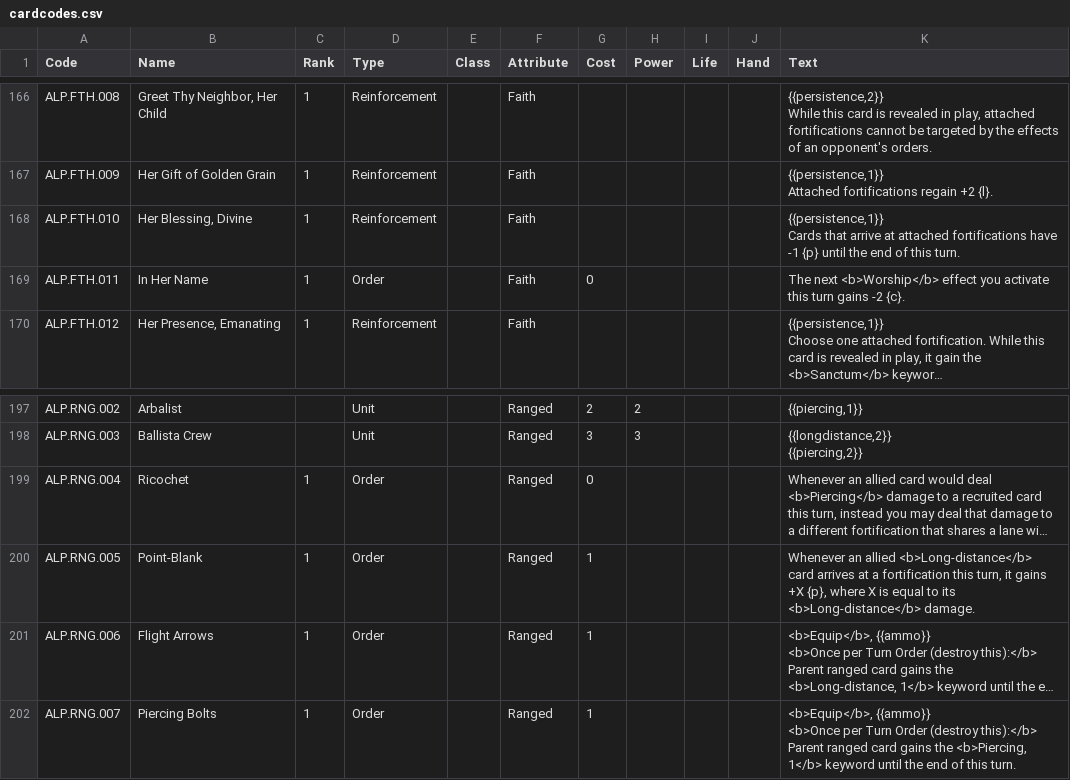
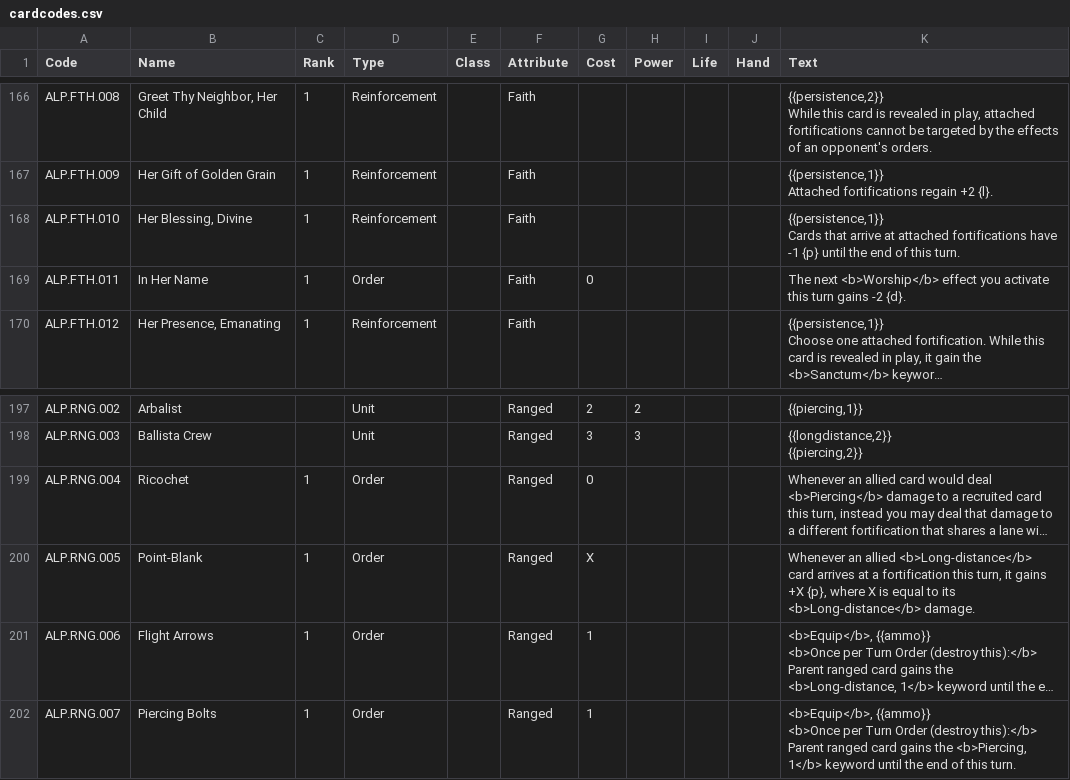
Before and after one commit to tleecsm/VoVTCG, a CSV file: vov/data/cardcodes.csv (was www/data/cardcodes.csv), drawn as a sheet; only a part is shown, gaps mark what is left out; long unchanged cells end in …; the diff covers the shown part only; the diff names each change by its address in the sheet, - before the commit and + after, or states it on an @@ line.

```diff
--- a/www/data/cardcodes.csv
+++ b/vov/data/cardcodes.csv
-K169 (Text): …gains -2 {c}.
+K169 (Text): …gains -2 {d}.
-G200 (Cost): 1
+G200 (Cost): X
```
Also changed, not shown: 20 edited cells elsewhere in this file, vov/data/cardcreator.csv, 28 other files.
